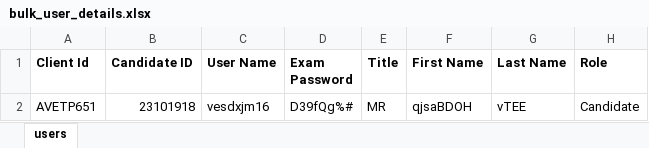
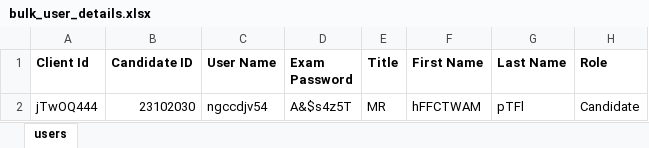
Before and after one commit to RaghuCPatel/Elumina, an Excel workbook: download/bulk_user_details.xlsx, sheet users, drawn as a sheet; values as stored, in another font and other column widths than the file's, no borders; removed rows and columns are numbered as before the commit, all else as after; the diff names each change by its address in the sheet, - before the commit and + after, or states it on an @@ line.

```diff
--- a/download/bulk_user_details.xlsx (sheet users)
+++ b/download/bulk_user_details.xlsx (sheet users)
-row 2: AVETP651 | 23101918 | vesdxjm16 | D39fQg%# | MR | qjsaBDOH | vTEE | Candidate
+row 2: jTwOQ444 | 23102030 | ngccdjv54 | A&$s4z5T | MR | hFFCTWAM | pTFl | Candidate
```
Also changed, not shown: testResults.xlsx, 23 other files.
